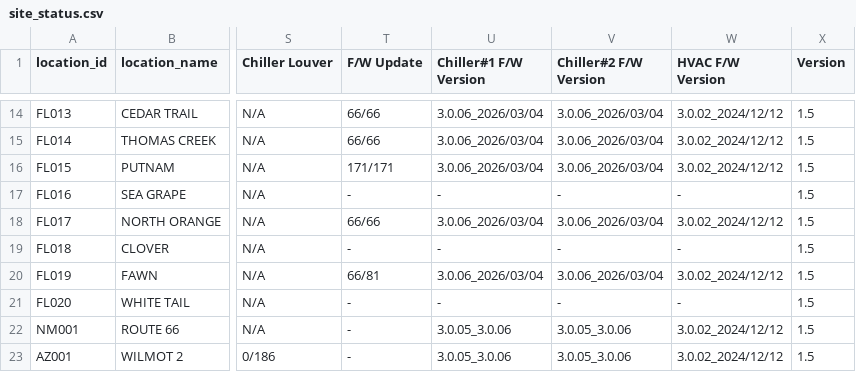
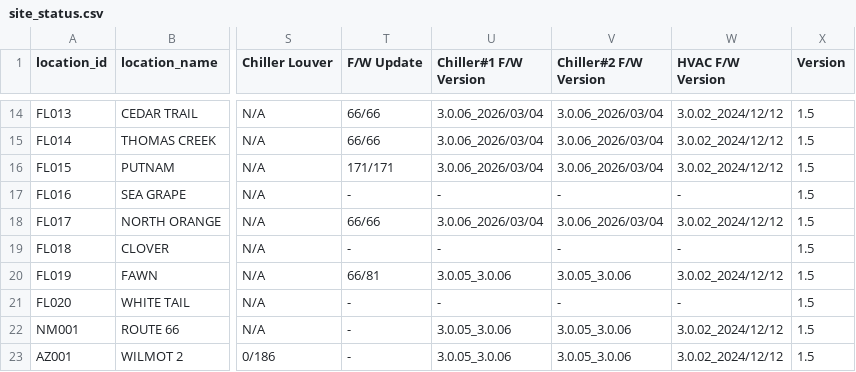
Before and after one commit to Eucalyptuss/site_work_status_dashboard, a CSV file: site_status.csv, drawn as a sheet; only a part is shown, gaps mark what is left out; the diff names each change by its address in the sheet, - before the commit and + after, or states it on an @@ line.

Commit message:
update 08/19-4

```diff
--- a/site_status.csv
+++ b/site_status.csv
-U20 (Chiller#1 F/W Version): 3.0.06_2026/03/04
+U20 (Chiller#1 F/W Version): 3.0.05_3.0.06
-V20 (Chiller#2 F/W Version): 3.0.06_2026/03/04
+V20 (Chiller#2 F/W Version): 3.0.05_3.0.06
```
